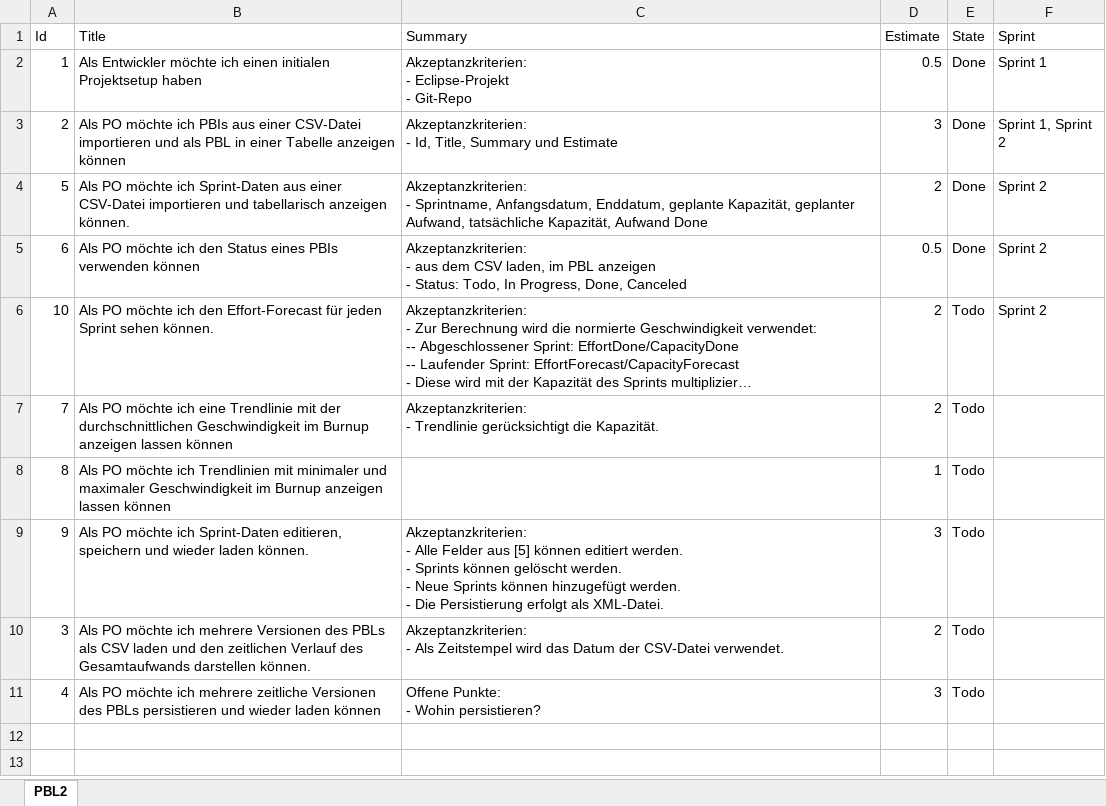
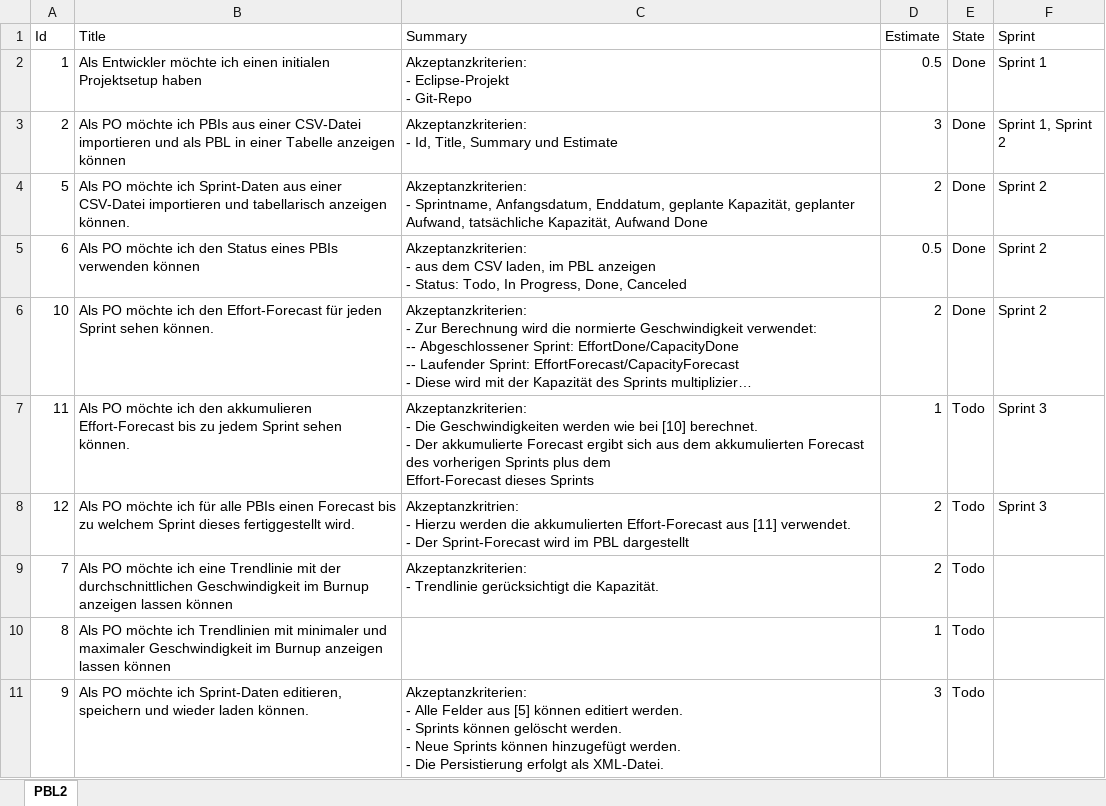
Before and after one commit to FrankBeeh/ProductBacklogTimeline, an Excel workbook: ProductBacklog/PBL.xlsx, sheet PBL2, drawn as a sheet; only a part is shown; the shorter side is filled out with more unchanged rows; long unchanged cells end in …; values as stored, in another font and other column widths than the file's, no borders; ↵ is a line break in a cell; the diff names each change by its address in the sheet, - before the commit and + after, or states it on an @@ line.

Commit message:
[PBL] - [10] Berechnung und Anzeige des Effort-Forecasts fertiggestellt.

```diff
--- a/ProductBacklog/PBL.xlsx (sheet PBL2)
+++ b/ProductBacklog/PBL.xlsx (sheet PBL2)
-E6 (State): Todo
+E6 (State): Done
+row 7: 11 | Als PO möchte ich den akkumulieren Effort-Forecast bis zu jedem Sprint sehen können. | Akzeptanzkriterien: ↵ - Die Geschwindigkeiten werden wie bei [10] berechnet. ↵ - Der akkumulierte Forecast ergibt sich aus dem akkumulierten Forecast des vorherigen Sprints plus dem ↵ Effort-Forecast dieses Sprints | 1 | Todo | Sprint 3
+row 8: 12 | Als PO möchte ich für alle PBIs einen Forecast bis zu welchem Sprint dieses fertiggestellt wird. | Akzeptanzkritrien: ↵ - Hierzu werden die akkumulierten Effort-Forecast aus [11] verwendet. ↵ - Der Sprint-Forecast wird im PBL dargestellt | 2 | Todo | Sprint 3
```
Also changed, not shown: ProductBacklog/Sprints.xlsx, 3 other files.
